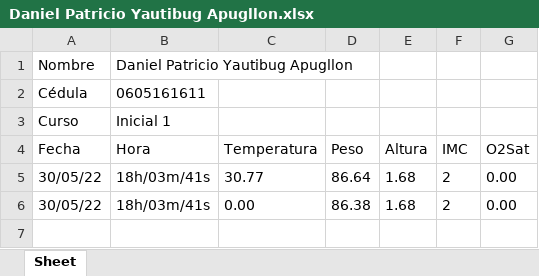
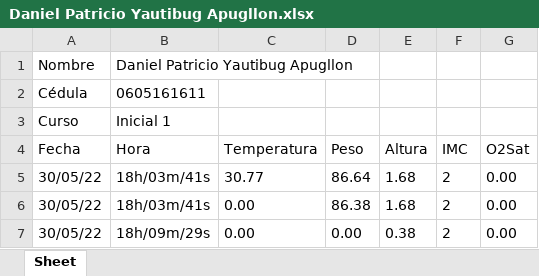
Before and after one commit to daniels36999/IoMT-BD, an Excel workbook: Datos Almacenados/Inicial 1/Daniel Patricio Yautibug Apugllon.xlsx, sheet Sheet, drawn as a sheet; values as stored, in another font and other column widths than the file's, no borders; the diff names each change by its address in the sheet, - before the commit and + after, or states it on an @@ line.

Commit message:
actualizando

```diff
--- a/Datos Almacenados/Inicial 1/Daniel Patricio Yautibug Apugllon.xlsx (sheet Sheet)
+++ b/Datos Almacenados/Inicial 1/Daniel Patricio Yautibug Apugllon.xlsx (sheet Sheet)
+row 7: 30/05/22 | 18h/09m/29s | 0.00 | 0.00 | 0.38 | 2 | 0.00
```
